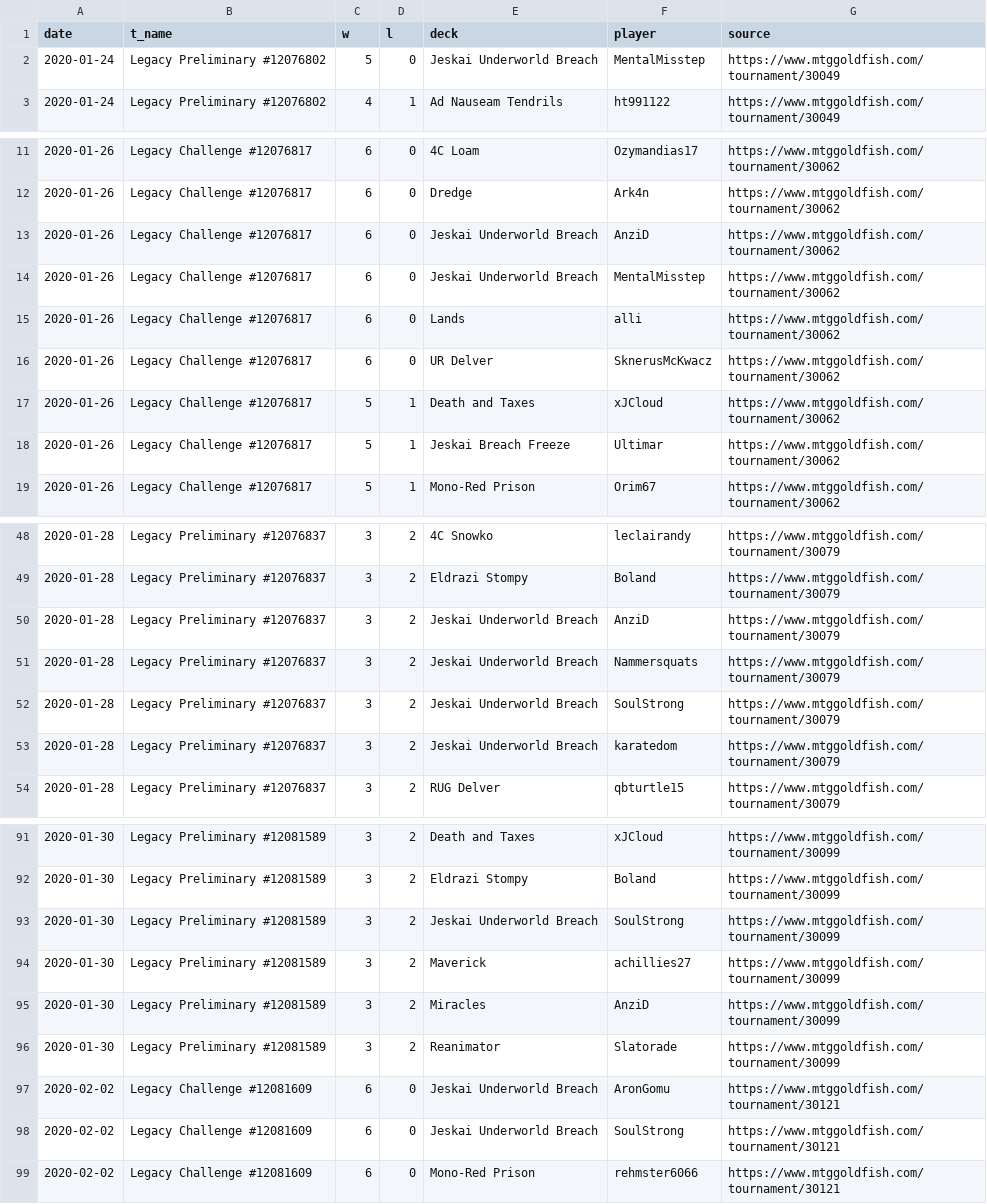
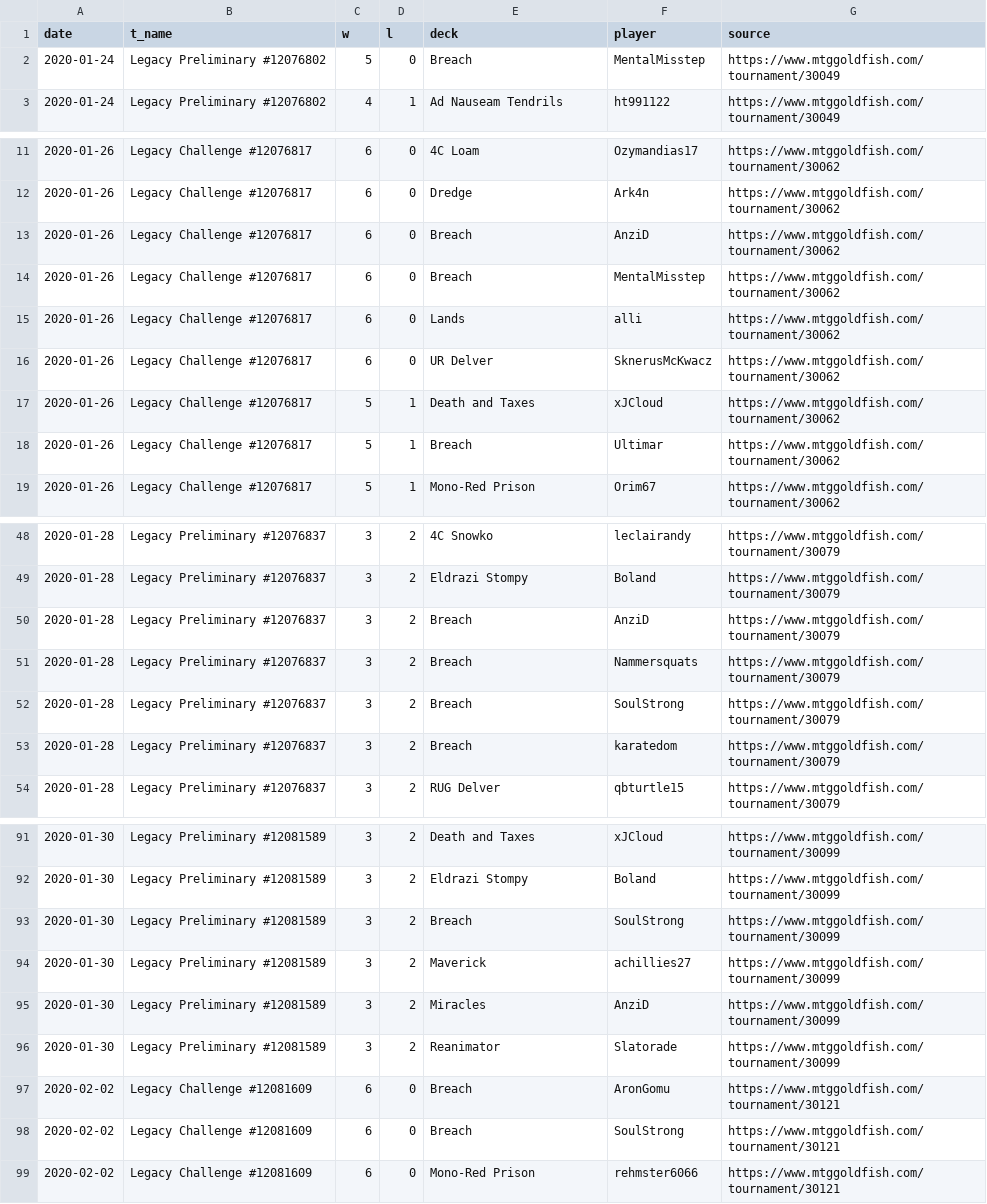
Before and after one commit to jessehatfield/mtg-tfp, a CSV file: 2020-02/mtgo_records.csv, drawn as a sheet; only a part is shown, gaps mark what is left out; the diff covers the shown part only.

Commit message:
Added sample data and cleaned up inputs for 2020 analysis

```diff
--- a/2020-02/mtgo_records.csv
+++ b/2020-02/mtgo_records.csv
@@ -1,3 +1,3 @@
 date,t_name,w,l,deck,player,source
-2020-01-24,Legacy Preliminary #12076802,5,0,Jeskai Underworld Breach,MentalMisstep,https://www.mtggoldfish.com/tournament/30049
+2020-01-24,Legacy Preliminary #12076802,5,0,Breach,MentalMisstep,https://www.mtggoldfish.com/tournament/30049
 2020-01-24,Legacy Preliminary #12076802,4,1,Ad Nauseam Tendrils,ht991122,https://www.mtggoldfish.com/tournament/30049
@@ -12,4 +12,4 @@ date,t_name,w,l,deck,player,source
 2020-01-26,Legacy Challenge #12076817,6,0,Dredge,Ark4n,https://www.mtggoldfish.com/tournament/30062
-2020-01-26,Legacy Challenge #12076817,6,0,Jeskai Underworld Breach,AnziD,https://www.mtggoldfish.com/tournament/30062
-2020-01-26,Legacy Challenge #12076817,6,0,Jeskai Underworld Breach,MentalMisstep,https://www.mtggoldfish.com/tournament/30062
+2020-01-26,Legacy Challenge #12076817,6,0,Breach,AnziD,https://www.mtggoldfish.com/tournament/30062
+2020-01-26,Legacy Challenge #12076817,6,0,Breach,MentalMisstep,https://www.mtggoldfish.com/tournament/30062
 2020-01-26,Legacy Challenge #12076817,6,0,Lands,alli,https://www.mtggoldfish.com/tournament/30062
@@ -17,3 +17,3 @@ date,t_name,w,l,deck,player,source
 2020-01-26,Legacy Challenge #12076817,5,1,Death and Taxes,xJCloud,https://www.mtggoldfish.com/tournament/30062
-2020-01-26,Legacy Challenge #12076817,5,1,Jeskai Breach Freeze,Ultimar,https://www.mtggoldfish.com/tournament/30062
+2020-01-26,Legacy Challenge #12076817,5,1,Breach,Ultimar,https://www.mtggoldfish.com/tournament/30062
 2020-01-26,Legacy Challenge #12076817,5,1,Mono-Red Prison,Orim67,https://www.mtggoldfish.com/tournament/30062
@@ -49,6 +49,6 @@ date,t_name,w,l,deck,player,source
 2020-01-28,Legacy Preliminary #12076837,3,2,Eldrazi Stompy,Boland,https://www.mtggoldfish.com/tournament/30079
-2020-01-28,Legacy Preliminary #12076837,3,2,Jeskai Underworld Breach,AnziD,https://www.mtggoldfish.com/tournament/30079
-2020-01-28,Legacy Preliminary #12076837,3,2,Jeskai Underworld Breach,Nammersquats,https://www.mtggoldfish.com/tournament/30079
-2020-01-28,Legacy Preliminary #12076837,3,2,Jeskai Underworld Breach,SoulStrong,https://www.mtggoldfish.com/tournament/30079
-2020-01-28,Legacy Preliminary #12076837,3,2,Jeskai Underworld Breach,karatedom,https://www.mtggoldfish.com/tournament/30079
+2020-01-28,Legacy Preliminary #12076837,3,2,Breach,AnziD,https://www.mtggoldfish.com/tournament/30079
+2020-01-28,Legacy Preliminary #12076837,3,2,Breach,Nammersquats,https://www.mtggoldfish.com/tournament/30079
+2020-01-28,Legacy Preliminary #12076837,3,2,Breach,SoulStrong,https://www.mtggoldfish.com/tournament/30079
+2020-01-28,Legacy Preliminary #12076837,3,2,Breach,karatedom,https://www.mtggoldfish.com/tournament/30079
 2020-01-28,Legacy Preliminary #12076837,3,2,RUG Delver,qbturtle15,https://www.mtggoldfish.com/tournament/30079
@@ -92,3 +92,3 @@ date,t_name,w,l,deck,player,source
 2020-01-30,Legacy Preliminary #12081589,3,2,Eldrazi Stompy,Boland,https://www.mtggoldfish.com/tournament/30099
-2020-01-30,Legacy Preliminary #12081589,3,2,Jeskai Underworld Breach,SoulStrong,https://www.mtggoldfish.com/tournament/30099
+2020-01-30,Legacy Preliminary #12081589,3,2,Breach,SoulStrong,https://www.mtggoldfish.com/tournament/30099
 2020-01-30,Legacy Preliminary #12081589,3,2,Maverick,achillies27,https://www.mtggoldfish.com/tournament/30099
@@ -96,4 +96,4 @@ date,t_name,w,l,deck,player,source
 2020-01-30,Legacy Preliminary #12081589,3,2,Reanimator,Slatorade,https://www.mtggoldfish.com/tournament/30099
-2020-02-02,Legacy Challenge #12081609,6,0,Jeskai Underworld Breach,AronGomu,https://www.mtggoldfish.com/tournament/30121
-2020-02-02,Legacy Challenge #12081609,6,0,Jeskai Underworld Breach,SoulStrong,https://www.mtggoldfish.com/tournament/30121
+2020-02-02,Legacy Challenge #12081609,6,0,Breach,AronGomu,https://www.mtggoldfish.com/tournament/30121
+2020-02-02,Legacy Challenge #12081609,6,0,Breach,SoulStrong,https://www.mtggoldfish.com/tournament/30121
 2020-02-02,Legacy Challenge #12081609,6,0,Mono-Red Prison,rehmster6066,https://www.mtggoldfish.com/tournament/30121
```
Also changed, not shown: 27 edited cells elsewhere in this file, 2020-02/tes.csv, 10 other files.
